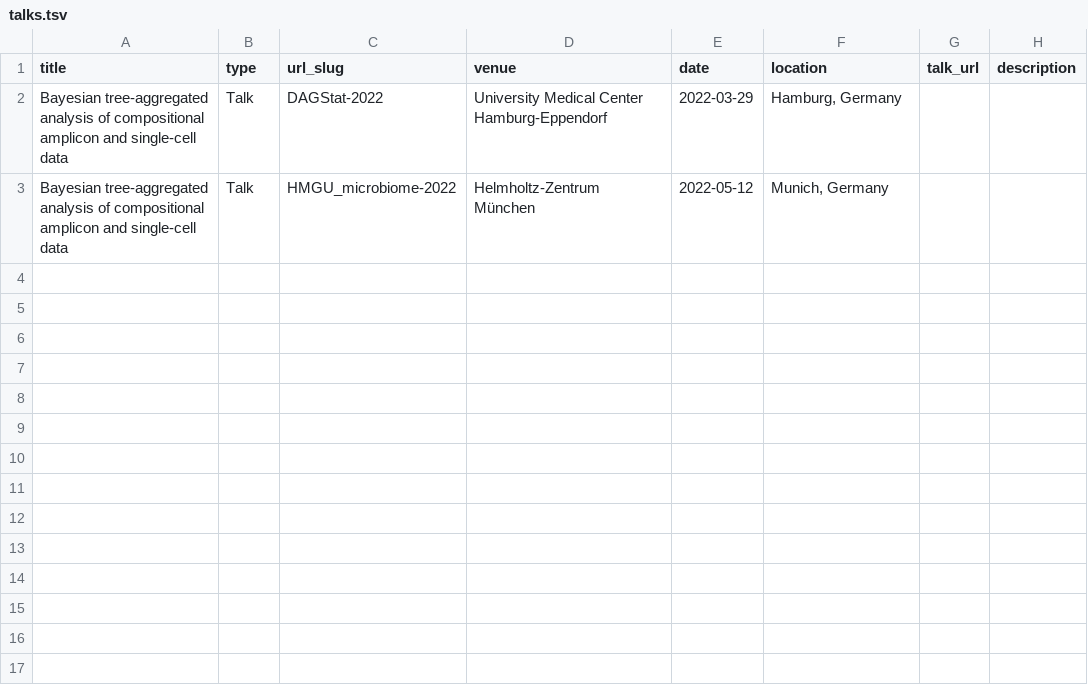
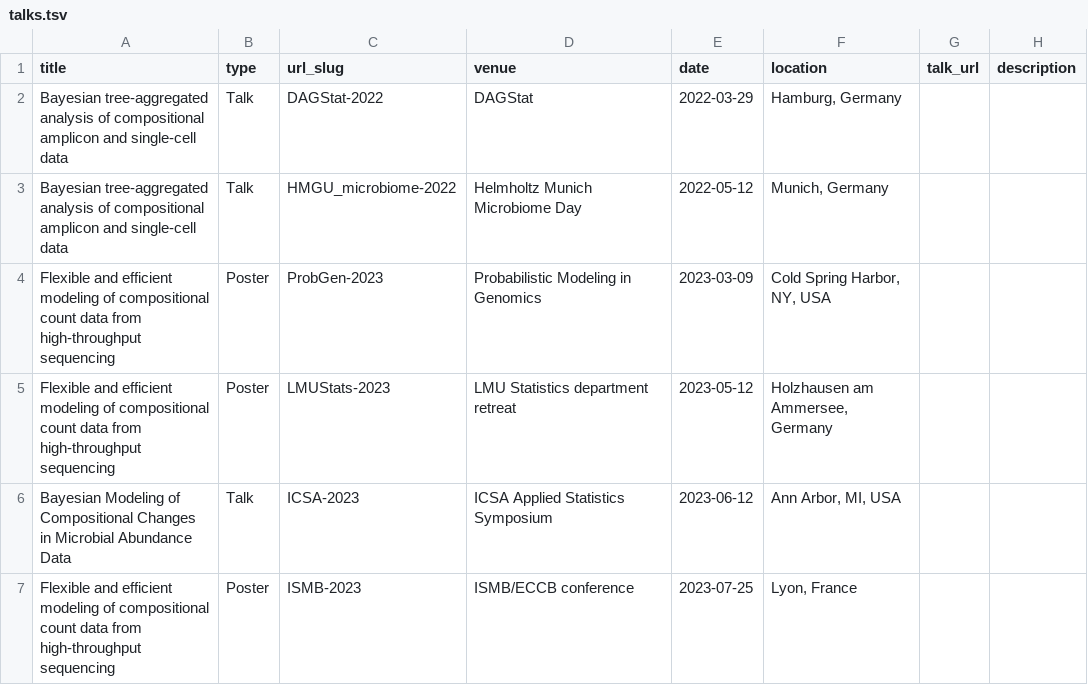
Before and after one commit to johannesostner/johannesostner.github.io, a TSV file: markdown_generator/talks.tsv, drawn as a sheet.

```diff
--- a/markdown_generator/talks.tsv
+++ b/markdown_generator/talks.tsv
@@ -1,3 +1,7 @@
 title	type	url_slug	venue	date	location	talk_url	description
-Bayesian tree-aggregated analysis of compositional amplicon and single-cell data	Talk	DAGStat-2022	University Medical Center Hamburg-Eppendorf	2022-03-29	Hamburg, Germany
-Bayesian tree-aggregated analysis of compositional amplicon and single-cell data	Talk	HMGU_microbiome-2022	Helmholtz-Zentrum München	2022-05-12	Munich, Germany
+Bayesian tree-aggregated analysis of compositional amplicon and single-cell data	Talk	DAGStat-2022	DAGStat	2022-03-29	Hamburg, Germany
+Bayesian tree-aggregated analysis of compositional amplicon and single-cell data	Talk	HMGU_microbiome-2022	Helmholtz Munich Microbiome Day	2022-05-12	Munich, Germany
+Flexible and efficient modeling of compositional count data from high-throughput sequencing	Poster	ProbGen-2023	Probabilistic Modeling in Genomics	2023-03-09	Cold Spring Harbor, NY, USA
+Flexible and efficient modeling of compositional count data from high-throughput sequencing	Poster	LMUStats-2023	LMU Statistics department retreat	2023-05-12	Holzhausen am Ammersee, Germany
+Bayesian Modeling of Compositional Changes in Microbial Abundance Data	Talk	ICSA-2023	ICSA Applied Statistics Symposium	2023-06-12	Ann Arbor, MI, USA
+Flexible and efficient modeling of compositional count data from high-throughput sequencing	Poster	ISMB-2023	ISMB/ECCB conference	2023-07-25	Lyon, France
```
Also changed, not shown: 11 other files.
